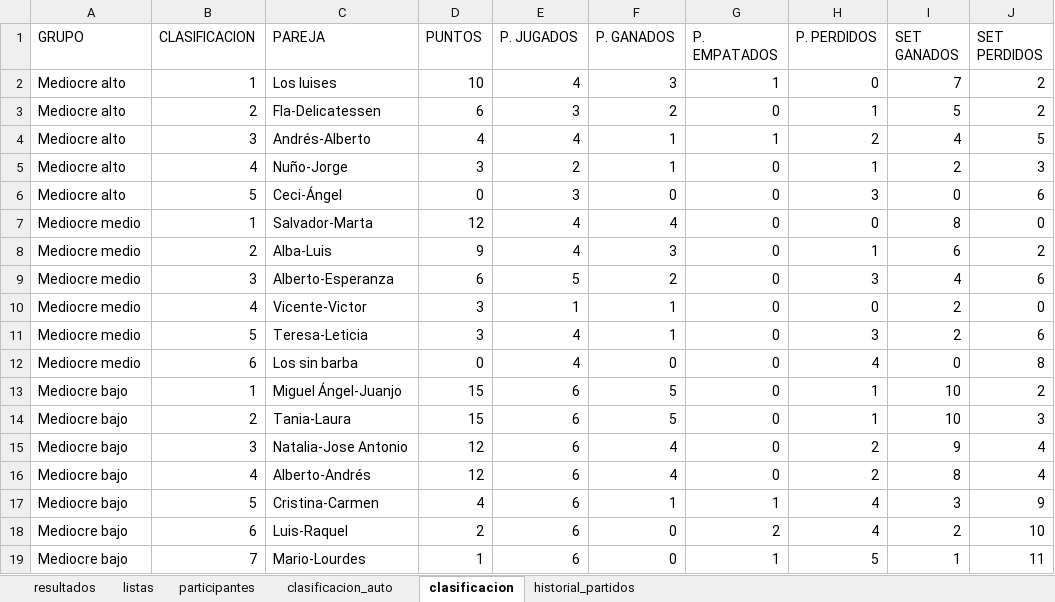
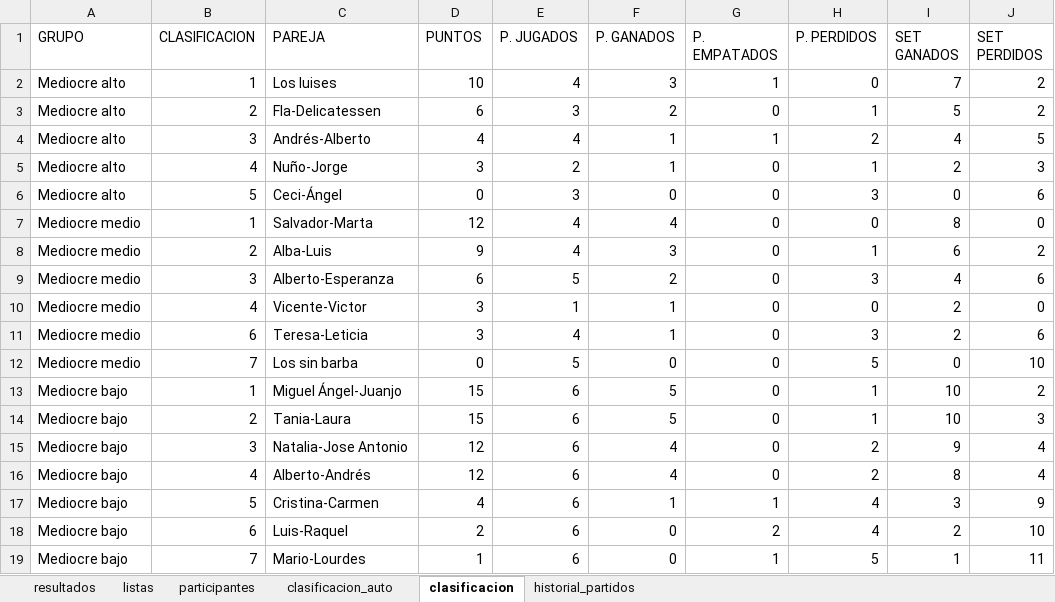
Before and after one commit to lcalle268/campeonato-padel, an Excel workbook: padel.xlsx, sheet clasificacion, drawn as a sheet; values as stored, in another font and other column widths than the file's, no borders; the diff names each change by its address in the sheet, - before the commit and + after, or states it on an @@ line.

```diff
--- a/padel.xlsx (sheet clasificacion)
+++ b/padel.xlsx (sheet clasificacion)
-B11 (CLASIFICACION): 5
+B11 (CLASIFICACION): 6
-B12 (CLASIFICACION): 6
+B12 (CLASIFICACION): 7
-E12 (P. JUGADOS): 4
+E12 (P. JUGADOS): 5
-H12 (P. PERDIDOS): 4
+H12 (P. PERDIDOS): 5
-J12 (SET PERDIDOS): 8
+J12 (SET PERDIDOS): 10
```
Also changed, not shown: sheet historial_partidos, sheet clasificacion_auto, sheet resultados.
